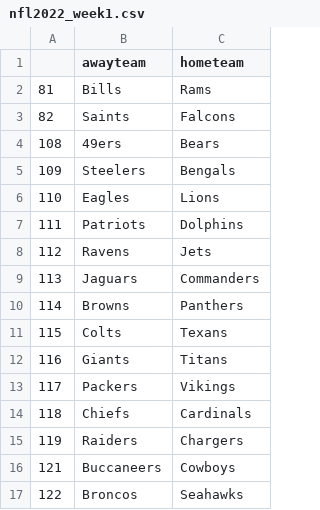
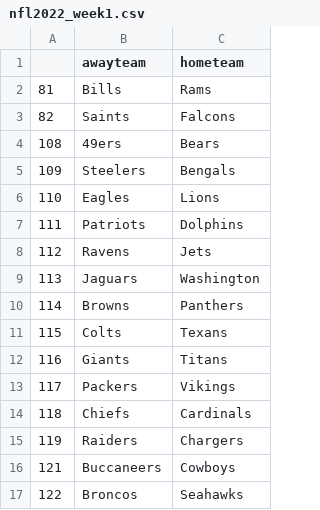
Before and after one commit to nflpredictor/nfl, a CSV file: 04_datasets/nfl2022_week1.csv, drawn as a sheet.

Commit message:
renamed Commanders to Washington

```diff
--- a/04_datasets/nfl2022_week1.csv
+++ b/04_datasets/nfl2022_week1.csv
@@ -8,3 +8,3 @@
 112,Ravens,Jets
-113,Jaguars,Commanders
+113,Jaguars,Washington
 114,Browns,Panthers
```
